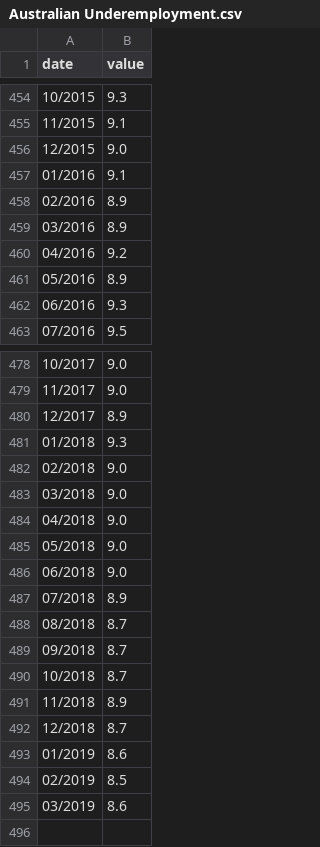
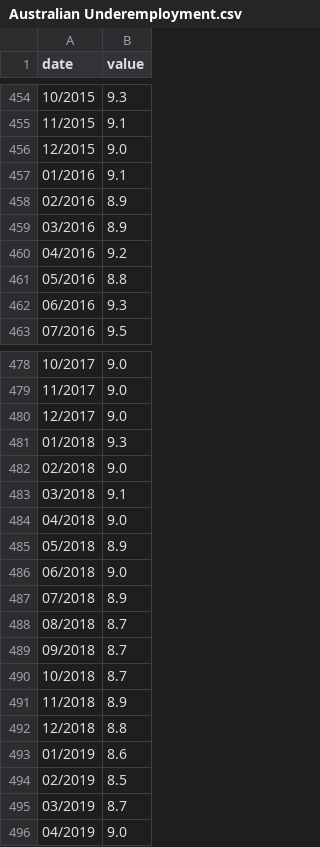
Before and after one commit to forecastlab/forecast_dash, a CSV file: downloads/Australian Underemployment.csv, drawn as a sheet; only a part is shown, gaps mark what is left out.

```diff
--- a/downloads/Australian Underemployment.csv
+++ b/downloads/Australian Underemployment.csv
@@ -460,3 +460,3 @@ date,value
 04/2016,9.2
-05/2016,8.9
+05/2016,8.8
 06/2016,9.3
@@ -479,8 +479,8 @@ date,value
 11/2017,9.0
-12/2017,8.9
+12/2017,9.0
 01/2018,9.3
 02/2018,9.0
-03/2018,9.0
+03/2018,9.1
 04/2018,9.0
-05/2018,9.0
+05/2018,8.9
 06/2018,9.0
@@ -491,5 +491,6 @@ date,value
 11/2018,8.9
-12/2018,8.7
+12/2018,8.8
 01/2019,8.6
 02/2019,8.5
-03/2019,8.6
+03/2019,8.7
+04/2019,9.0
```
Also changed, not shown: 14 other files.
